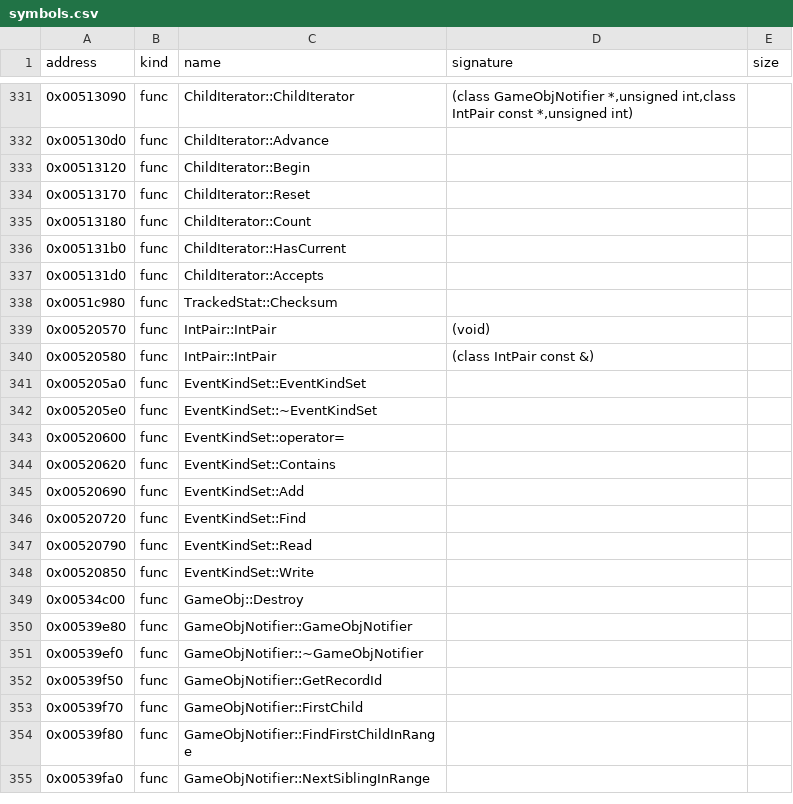
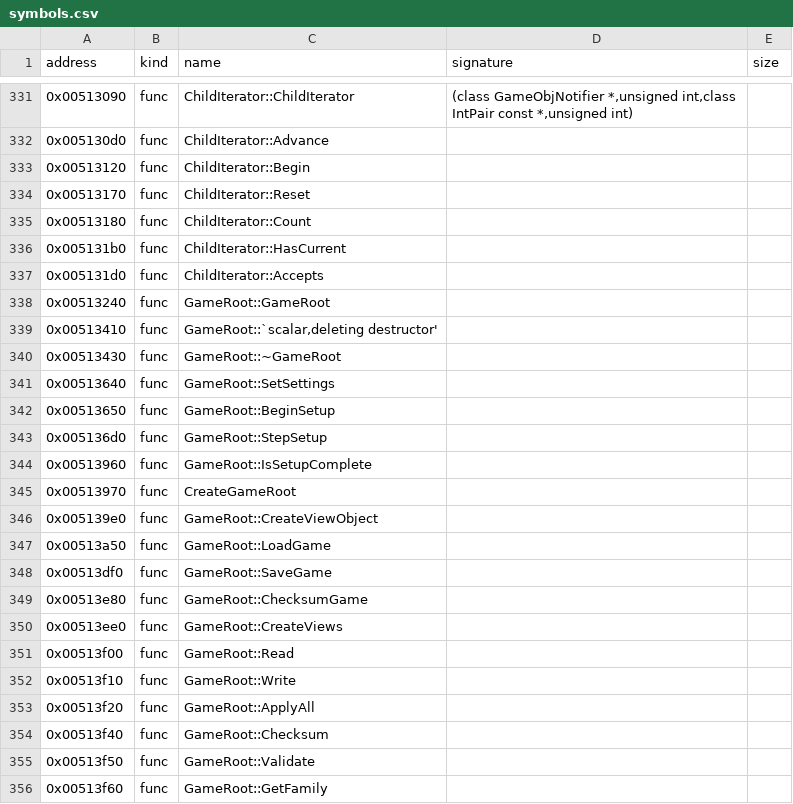
Before and after one commit to bicyclespokesperson/rebellion_modernized, a CSV file: symbols/symbols.csv, drawn as a sheet; only a part is shown, gaps mark what is left out; the shorter side is filled out with more unchanged rows; the diff covers the shown part only.

```diff
--- a/symbols/symbols.csv
+++ b/symbols/symbols.csv
@@ -337 +337,20 @@ address,kind,name,signature,size
 0x005131d0,func,ChildIterator::Accepts,,
+0x00513240,func,GameRoot::GameRoot,,
+0x00513410,func,"GameRoot::`scalar,deleting destructor'",,
+0x00513430,func,GameRoot::~GameRoot,,
+0x00513640,func,GameRoot::SetSettings,,
+0x00513650,func,GameRoot::BeginSetup,,
+0x005136d0,func,GameRoot::StepSetup,,
+0x00513960,func,GameRoot::IsSetupComplete,,
+0x00513970,func,CreateGameRoot,,
+0x005139e0,func,GameRoot::CreateViewObject,,
+0x00513a50,func,GameRoot::LoadGame,,
+0x00513df0,func,GameRoot::SaveGame,,
+0x00513e80,func,GameRoot::ChecksumGame,,
+0x00513ee0,func,GameRoot::CreateViews,,
+0x00513f00,func,GameRoot::Read,,
+0x00513f10,func,GameRoot::Write,,
+0x00513f20,func,GameRoot::ApplyAll,,
+0x00513f40,func,GameRoot::Checksum,,
+0x00513f50,func,GameRoot::Validate,,
+0x00513f60,func,GameRoot::GetFamily,,
```
Also changed, not shown: 25 added rows and 1 moved row elsewhere in this file, 8 other files.
